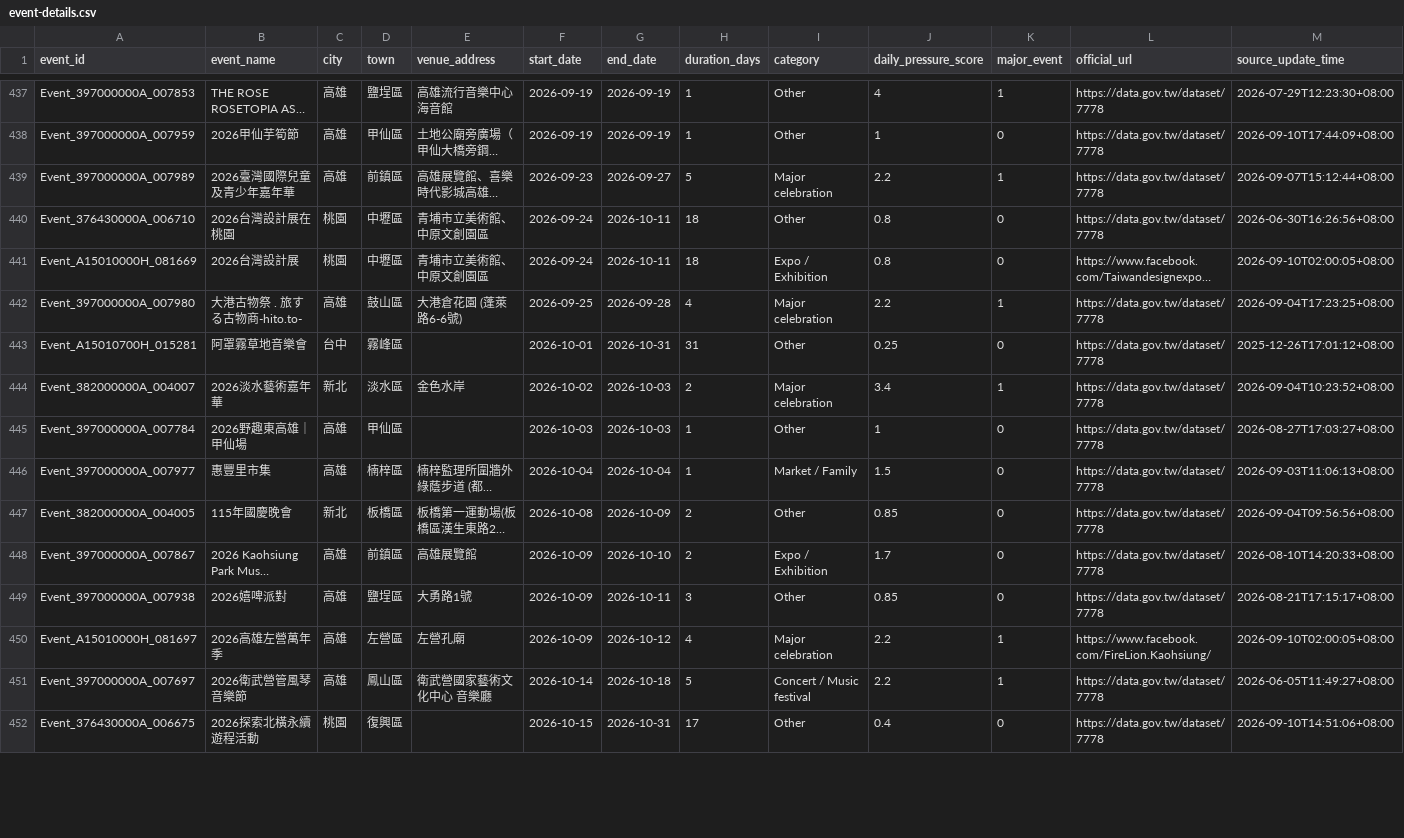
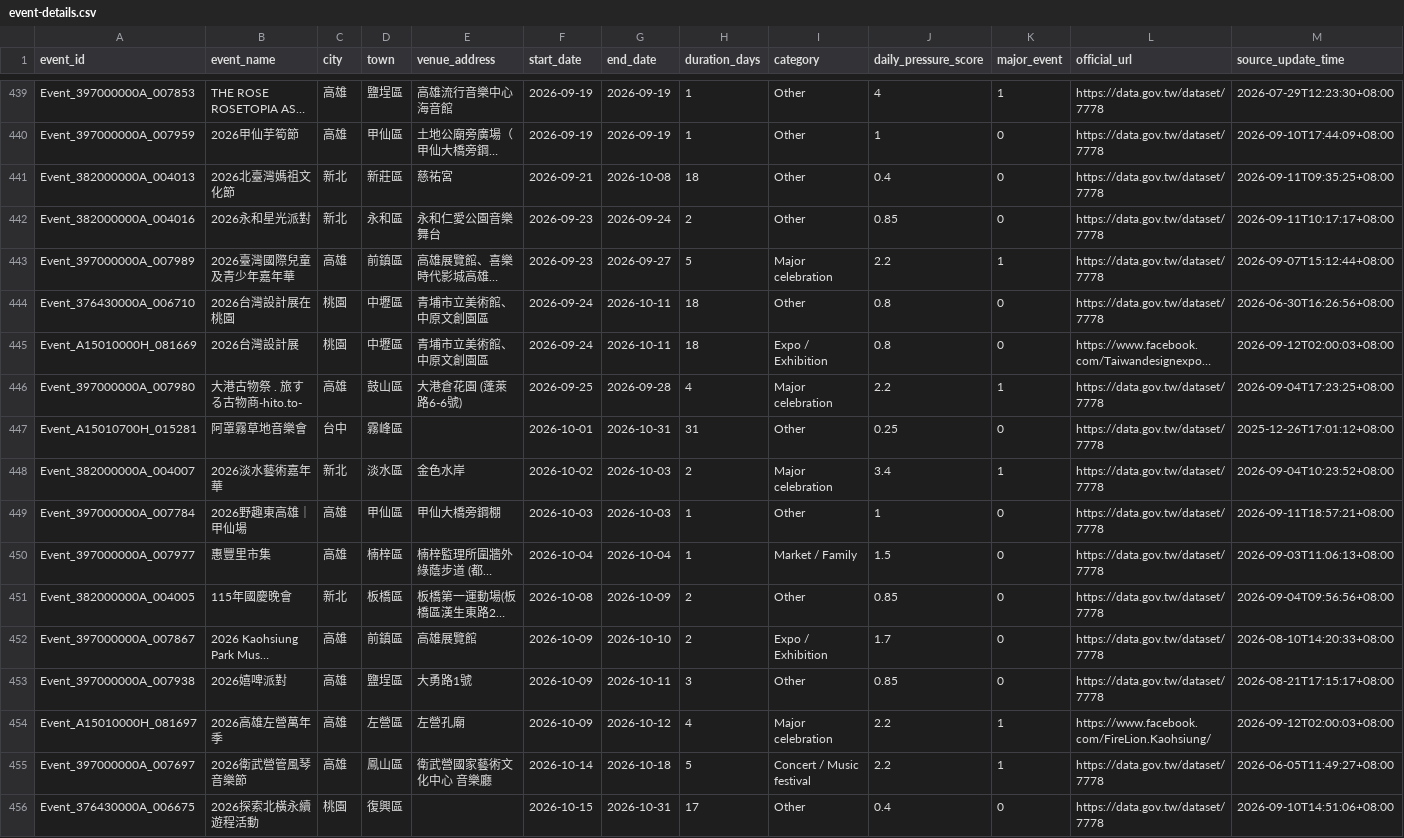
Before and after one commit to kent261/weather_summary, a CSV file: data/event-details.csv, drawn as a sheet; only a part is shown, gaps mark what is left out; long unchanged cells end in …; addresses are those after the commit; the diff covers the shown part only; the diff names each change by its address in the sheet, - before the commit and + after, or states it on an @@ line.

```diff
--- a/data/event-details.csv
+++ b/data/event-details.csv
+row 441: Event_382000000A_004013 | 2026北臺灣媽祖文化節 | 新北 | 新莊區 | 慈祐宮 | 2026-09-21 | 2026-10-08 | 18 | Other | 0.4 | 0 | https://data.gov.tw/dataset/7778 | 2026-09-11T09:35:25+08:00
+row 442: Event_382000000A_004016 | 2026永和星光派對 | 新北 | 永和區 | 永和仁愛公園音樂舞台 | 2026-09-23 | 2026-09-24 | 2 | Other | 0.85 | 0 | https://data.gov.tw/dataset/7778 | 2026-09-11T10:17:17+08:00
-M445 (source_update_time): 2026-09-10T02:00:05+08:00
+M445 (source_update_time): 2026-09-12T02:00:03+08:00
-E449 (venue_address): (empty)
+E449 (venue_address): 甲仙大橋旁鋼棚
-M449 (source_update_time): 2026-08-27T17:03:27+08:00
+M449 (source_update_time): 2026-09-11T18:57:21+08:00
-M454 (source_update_time): 2026-09-10T02:00:05+08:00
+M454 (source_update_time): 2026-09-12T02:00:03+08:00
```
Also changed, not shown: 2 added rows and 38 edited cells elsewhere in this file, data/event-calendar.csv, data/weather-exposure-daily.csv, 2 other files.
